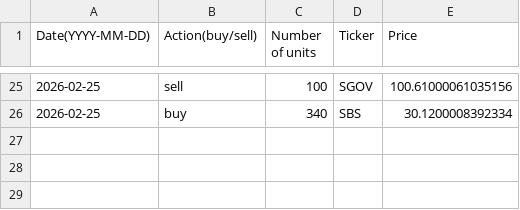
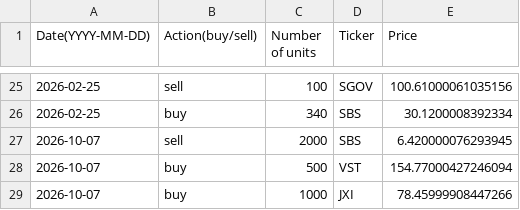
Before and after one commit to clojure-finance/hku-cim-trades, a CSV file: Completed_trades/Utilities_trades.csv, drawn as a sheet; only a part is shown, gaps mark what is left out.

```diff
--- a/Completed_trades/Utilities_trades.csv
+++ b/Completed_trades/Utilities_trades.csv
@@ -26 +26,4 @@ Date(YYYY-MM-DD),Action(buy/sell),Number of units,Ticker,Price
 2026-02-25,buy,340,SBS,30.1200008392334
+2026-10-07,sell,2000,SBS,6.420000076293945
+2026-10-07,buy,500,VST,154.77000427246094
+2026-10-07,buy,1000,JXI,78.45999908447266
```
Also changed, not shown: Code/Automatically_completed_trades.csv, Order_files/Utilities_order.csv.
